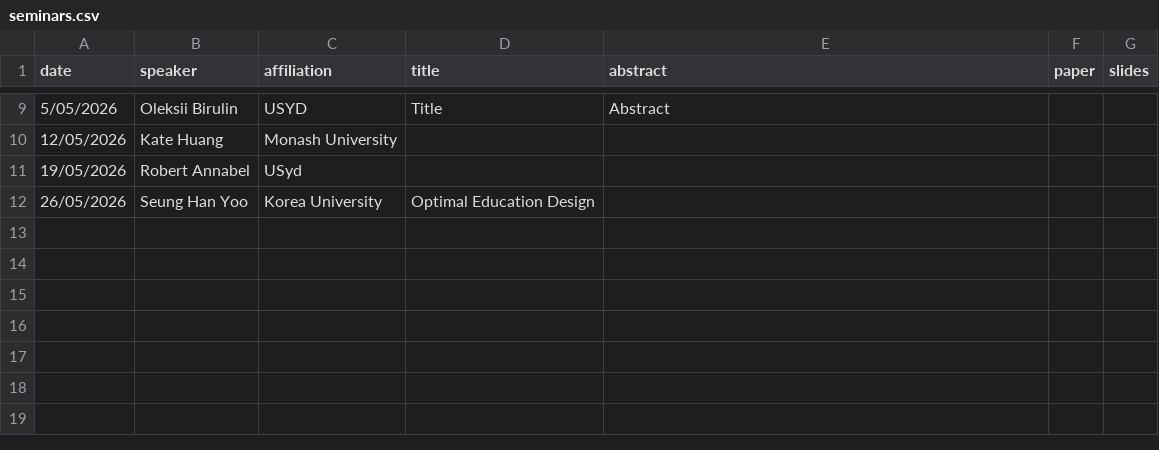
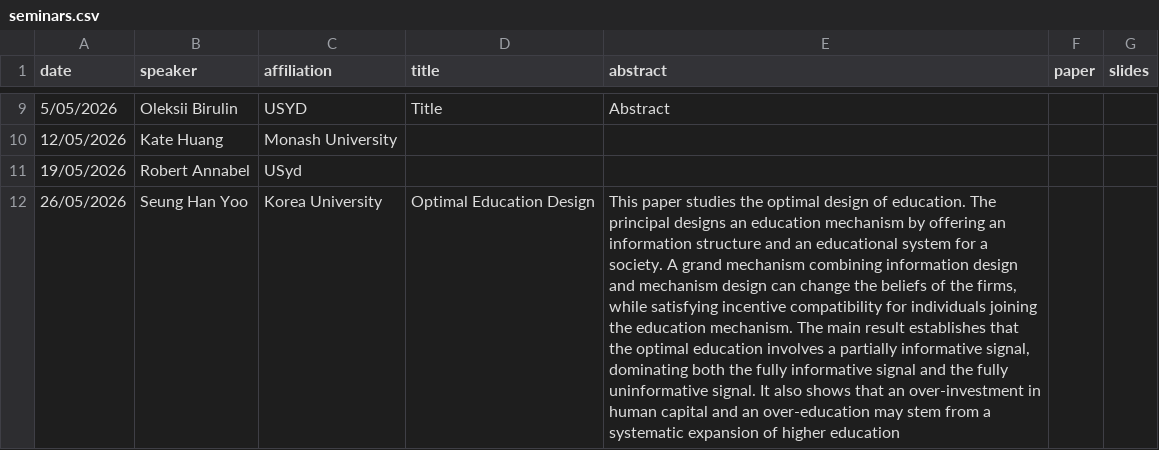
Before and after one commit to microeconatusyd/seminars, a CSV file: seminars.csv, drawn as a sheet; only a part is shown, gaps mark what is left out; the diff names each change by its address in the sheet, - before the commit and + after, or states it on an @@ line.

Commit message:
Update seminars.csv

```diff
--- a/seminars.csv
+++ b/seminars.csv
-E12 (abstract): (empty)
+E12 (abstract): This paper studies the optimal design of education. The principal designs an education mechanism by offering an information structure and an educational system for a society. A grand mechanism combining information design and mechanism design can change the beliefs of the firms, while satisfying incentive compatibility for individuals joining the education mechanism. The main result establishes that the optimal education involves a partially informative signal, dominating both the fully informative signal and the fully uninformative signal. It also shows that an over-investment in human capital and an over-education may stem from a systematic expansion of higher education
```
